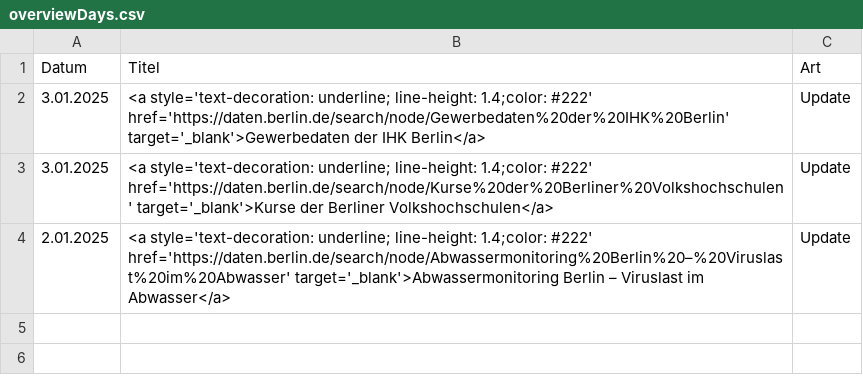
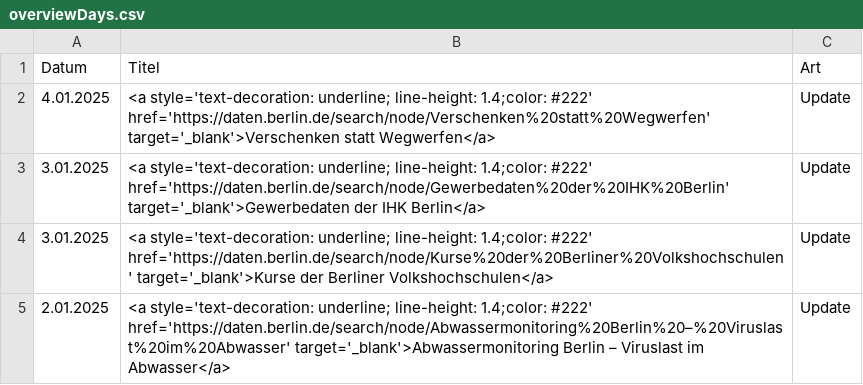
Before and after one commit to technologiestiftung/odis-opendata-vis, a CSV file: data/overviewDays.csv, drawn as a sheet; the diff names each change by its address in the sheet, - before the commit and + after, or states it on an @@ line.

```diff
--- a/data/overviewDays.csv
+++ b/data/overviewDays.csv
+row 2: 4.01.2025 | <a style='text-decoration: underline; line-height: 1.4;color: #222' href='https://daten.berlin.de/search/node/Verschenken%20statt%20Wegwerfen' target='_blank'>Verschenken statt Wegwerfen</a> | Update
```
Also changed, not shown: 1 other file.
